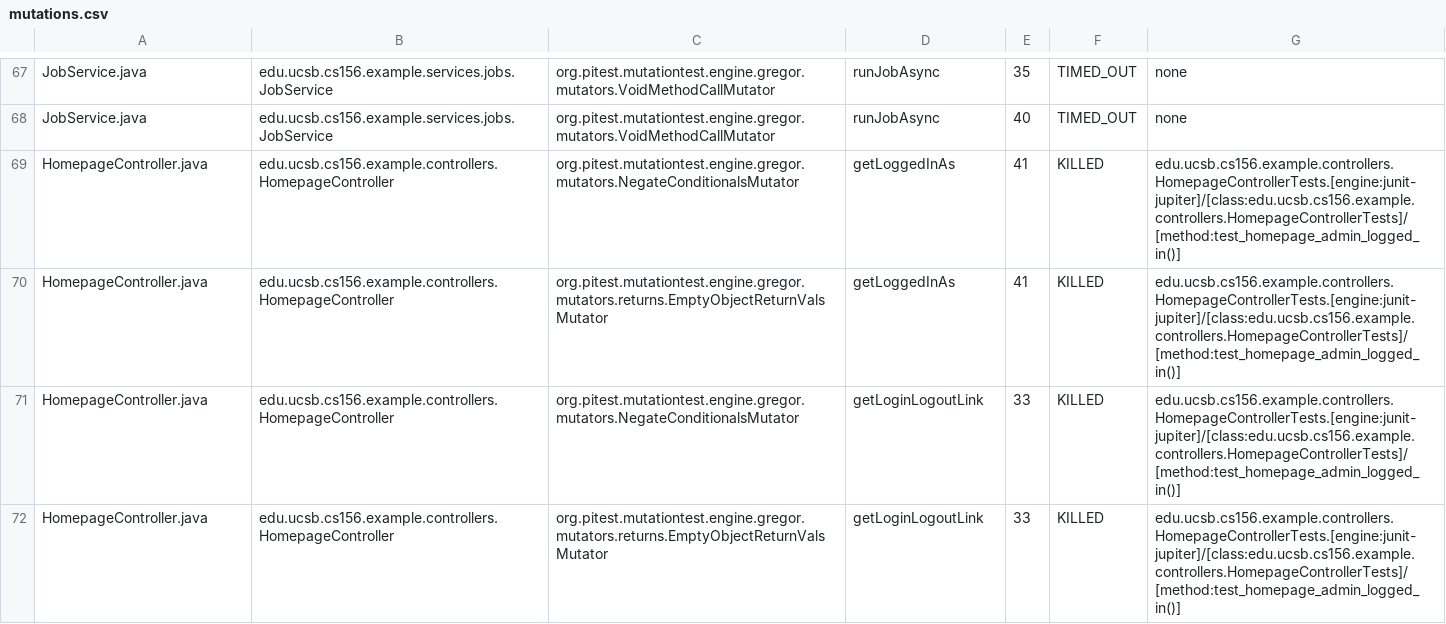
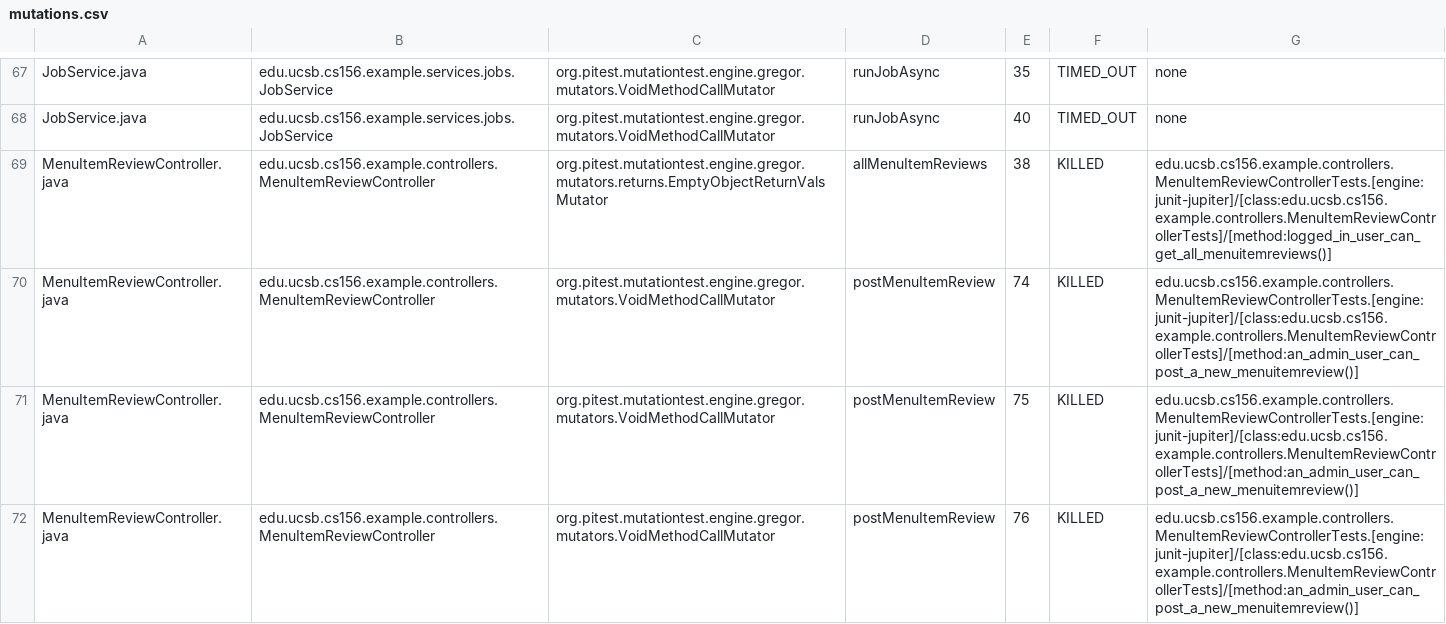
Before and after one commit to ucsb-cs156-f25/team01-f25-10, a CSV file: pitest/mutations.csv, drawn as a sheet; only a part is shown, gaps mark what is left out; the shorter side is filled out with more unchanged rows; the diff covers the shown part only.

Commit message:
Deploying to gh-pages from @ ucsb-cs156-f25/team01-f25-10@81c5cd7c2b42756d7c4f1e92d1a790a20004277d 🚀

```diff
--- a/pitest/mutations.csv
+++ b/pitest/mutations.csv
@@ -68 +68,5 @@ JobService.java,edu.ucsb.cs156.example.services.jobs.JobService,org.pitest.mutat
 JobService.java,edu.ucsb.cs156.example.services.jobs.JobService,org.pitest.mutationtest.engine.gregor.mutators.VoidMethodCallMutator,runJobAsync,40,TIMED_OUT,none
+MenuItemReviewController.java,edu.ucsb.cs156.example.controllers.MenuItemReviewController,org.pitest.mutationtest.engine.gregor.mutators.returns.EmptyObjectReturnValsMutator,allMenuItemReviews,38,KILLED,edu.ucsb.cs156.example.controllers.MenuItemReviewControllerTests.[engine:junit-jupiter]/[class:edu.ucsb.cs156.example.controllers.MenuItemReviewControllerTests]/[method:logged_in_user_can_get_all_menuitemreviews()]
+MenuItemReviewController.java,edu.ucsb.cs156.example.controllers.MenuItemReviewController,org.pitest.mutationtest.engine.gregor.mutators.VoidMethodCallMutator,postMenuItemReview,74,KILLED,edu.ucsb.cs156.example.controllers.MenuItemReviewControllerTests.[engine:junit-jupiter]/[class:edu.ucsb.cs156.example.controllers.MenuItemReviewControllerTests]/[method:an_admin_user_can_post_a_new_menuitemreview()]
+MenuItemReviewController.java,edu.ucsb.cs156.example.controllers.MenuItemReviewController,org.pitest.mutationtest.engine.gregor.mutators.VoidMethodCallMutator,postMenuItemReview,75,KILLED,edu.ucsb.cs156.example.controllers.MenuItemReviewControllerTests.[engine:junit-jupiter]/[class:edu.ucsb.cs156.example.controllers.MenuItemReviewControllerTests]/[method:an_admin_user_can_post_a_new_menuitemreview()]
+MenuItemReviewController.java,edu.ucsb.cs156.example.controllers.MenuItemReviewController,org.pitest.mutationtest.engine.gregor.mutators.VoidMethodCallMutator,postMenuItemReview,76,KILLED,edu.ucsb.cs156.example.controllers.MenuItemReviewControllerTests.[engine:junit-jupiter]/[class:edu.ucsb.cs156.example.controllers.MenuItemReviewControllerTests]/[method:an_admin_user_can_post_a_new_menuitemreview()]
```
Also changed, not shown: 3 added rows elsewhere in this file, 19 other files.
